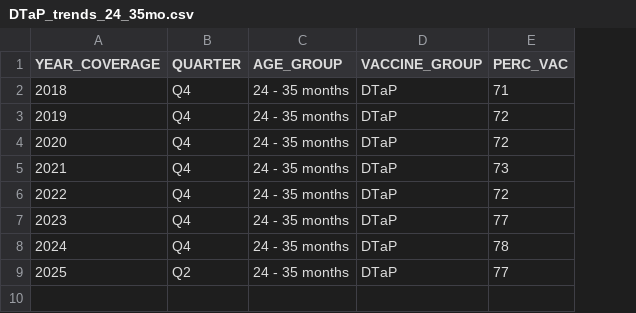
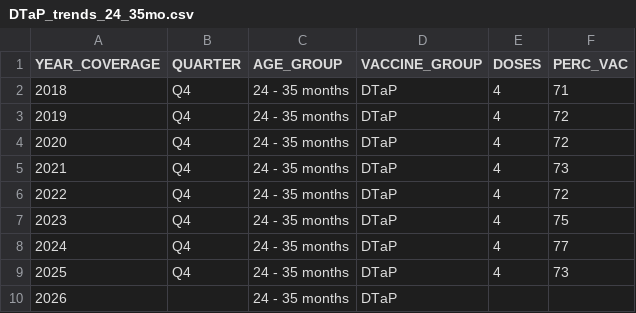
Before and after one commit to nychealth/Immunization-data-dev, a CSV file: visualizations/DTaP_trends_24_35mo.csv, drawn as a sheet; addresses are those after the commit; the diff names each change by its address in the sheet, - before the commit and + after, or states it on an @@ line.

```diff
--- a/visualizations/DTaP_trends_24_35mo.csv
+++ b/visualizations/DTaP_trends_24_35mo.csv
+column E (DOSES), rows 2-6: all 4; rows 8-9: 4 | 4
+row 7: 2023 | Q4 | 24 - 35 months | DTaP | 4 | 75
@@ column A (YEAR_COVERAGE) renumbered from row 8 down @@
-F9 (PERC_VAC): 78
+F9 (PERC_VAC): 73
-B10 (QUARTER): Q2
+B10 (QUARTER): (empty)
-F10 (PERC_VAC): 77
+F10 (PERC_VAC): (empty)
```
Also changed, not shown: visualizations/DTaP_borough_24_35mo_2025_Q2.csv, visualizations/DTaP_demo_24_35mo.csv, 19 other files.
